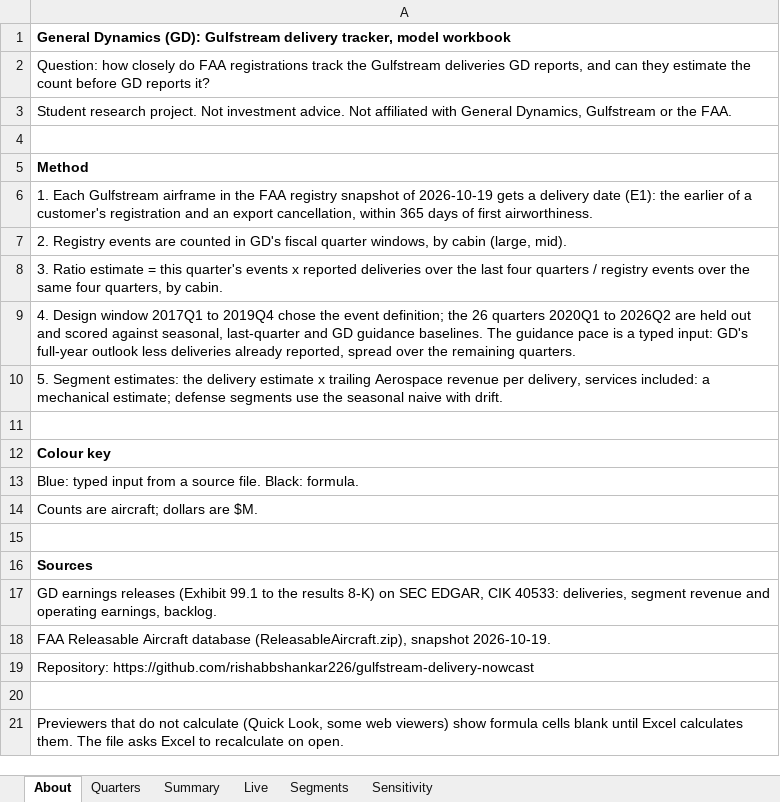
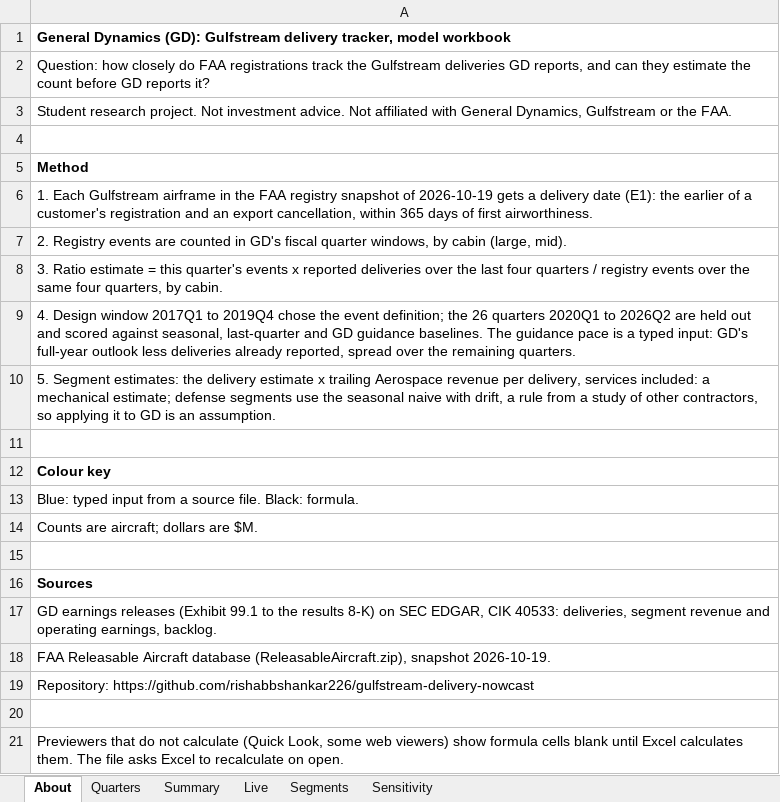
Before and after one commit to rishabbshankar226/gulfstream-delivery-nowcast, an Excel workbook: output/gd_gulfstream_model.xlsx, sheet About, drawn as a sheet; values as stored, in another font and other column widths than the file's, no borders; the diff names each change by its address in the sheet, - before the commit and + after, or states it on an @@ line.

```diff
--- a/output/gd_gulfstream_model.xlsx (sheet About)
+++ b/output/gd_gulfstream_model.xlsx (sheet About)
-A10: …naive with drift.
+A10: …naive with drift, a rule from a study of other contractors, so applying it to GD is an assumption.
```
Also changed, not shown: sheet Sensitivity, 21 other files.
